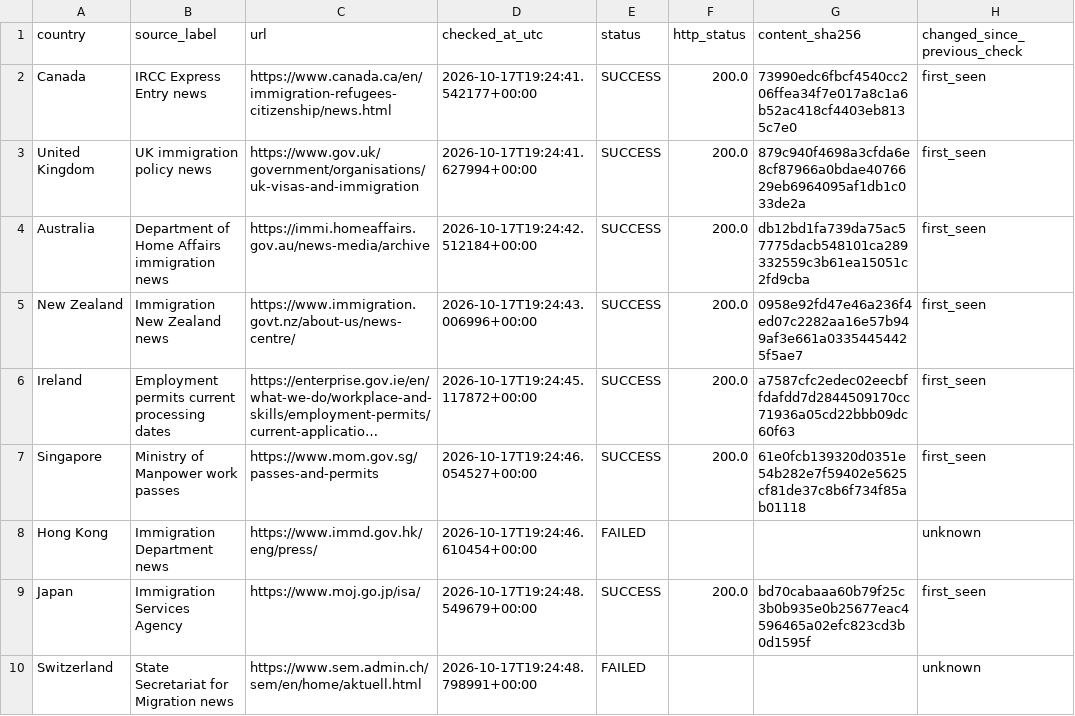
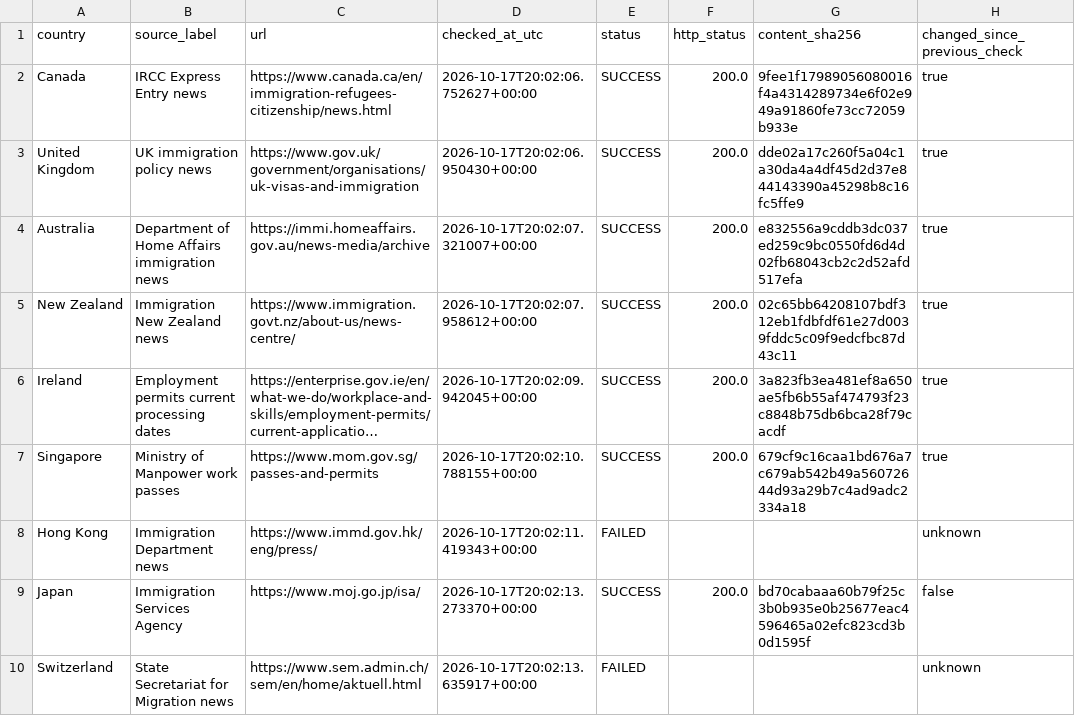
Before and after one commit to schnozenstein/eom-migration-model, a CSV file: metadata/policy_page_watch_status.csv, drawn as a sheet; only a part is shown; long unchanged cells end in …; the diff names each change by its address in the sheet, - before the commit and + after, or states it on an @@ line.

```diff
--- a/metadata/policy_page_watch_status.csv
+++ b/metadata/policy_page_watch_status.csv
-D2 (checked_at_utc): 2026-10-17T19:24:41.542177+00:00
+D2 (checked_at_utc): 2026-10-17T20:02:06.752627+00:00
-G2 (content_sha256): 73990edc6fbcf4540cc206ffea34f7e017a8c1a6b52ac418cf4403eb8135c7e0
+G2 (content_sha256): 9fee1f17989056080016f4a4314289734e6f02e949a91860fe73cc72059b933e
-H2:H7 (changed_since_previous_check): first_seen
+H2:H7 (changed_since_previous_check): true
-D3 (checked_at_utc): 2026-10-17T19:24:41.627994+00:00
+D3 (checked_at_utc): 2026-10-17T20:02:06.950430+00:00
-G3 (content_sha256): 879c940f4698a3cfda6e8cf87966a0bdae4076629eb6964095af1db1c033de2a
+G3 (content_sha256): dde02a17c260f5a04c1a30da4a4df45d2d37e844143390a45298b8c16fc5ffe9
-D4 (checked_at_utc): 2026-10-17T19:24:42.512184+00:00
+D4 (checked_at_utc): 2026-10-17T20:02:07.321007+00:00
-G4 (content_sha256): db12bd1fa739da75ac57775dacb548101ca289332559c3b61ea15051c2fd9cba
+G4 (content_sha256): e832556a9cddb3dc037ed259c9bc0550fd6d4d02fb68043cb2c2d52afd517efa
-D5 (checked_at_utc): 2026-10-17T19:24:43.006996+00:00
+D5 (checked_at_utc): 2026-10-17T20:02:07.958612+00:00
-G5 (content_sha256): 0958e92fd47e46a236f4ed07c2282aa16e57b949af3e661a03354454425f5ae7
+G5 (content_sha256): 02c65bb64208107bdf312eb1fdbfdf61e27d0039fddc5c09f9edcfbc87d43c11
-D6 (checked_at_utc): 2026-10-17T19:24:45.117872+00:00
+D6 (checked_at_utc): 2026-10-17T20:02:09.942045+00:00
-G6 (content_sha256): a7587cfc2edec02eecbffdafdd7d2844509170cc71936a05cd22bbb09dc60f63
+G6 (content_sha256): 3a823fb3ea481ef8a650ae5fb6b55af474793f23c8848b75db6bca28f79cacdf
-D7 (checked_at_utc): 2026-10-17T19:24:46.054527+00:00
+D7 (checked_at_utc): 2026-10-17T20:02:10.788155+00:00
-G7 (content_sha256): 61e0fcb139320d0351e54b282e7f59402e5625cf81de37c8b6f734f85ab01118
+G7 (content_sha256): 679cf9c16caa1bd676a7c679ab542b49a56072644d93a29b7c4ad9adc2334a18
-D8 (checked_at_utc): 2026-10-17T19:24:46.610454+00:00
+D8 (checked_at_utc): 2026-10-17T20:02:11.419343+00:00
-D9 (checked_at_utc): 2026-10-17T19:24:48.549679+00:00
+D9 (checked_at_utc): 2026-10-17T20:02:13.273370+00:00
-H9 (changed_since_previous_check): first_seen
+H9 (changed_since_previous_check): false
-D10 (checked_at_utc): 2026-10-17T19:24:48.798991+00:00
+D10 (checked_at_utc): 2026-10-17T20:02:13.635917+00:00
```
Also changed, not shown: outputs/data_freshness_dashboard.csv, 24 other files.
